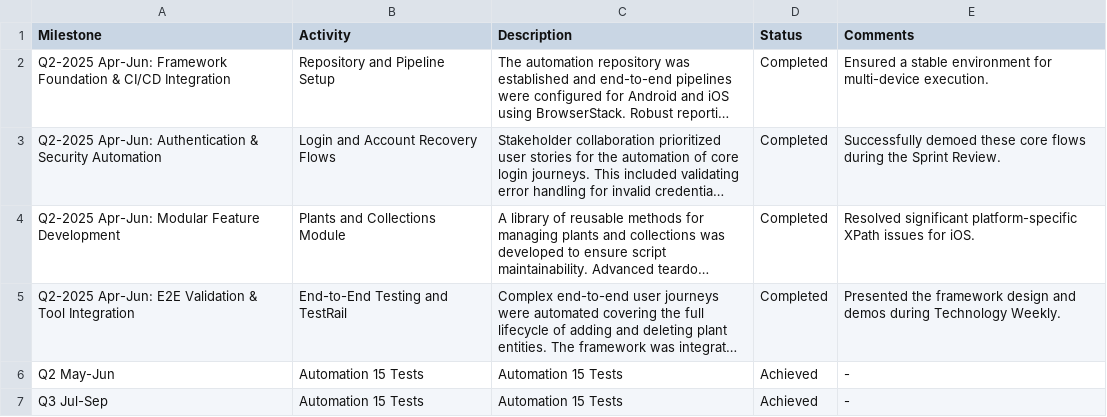
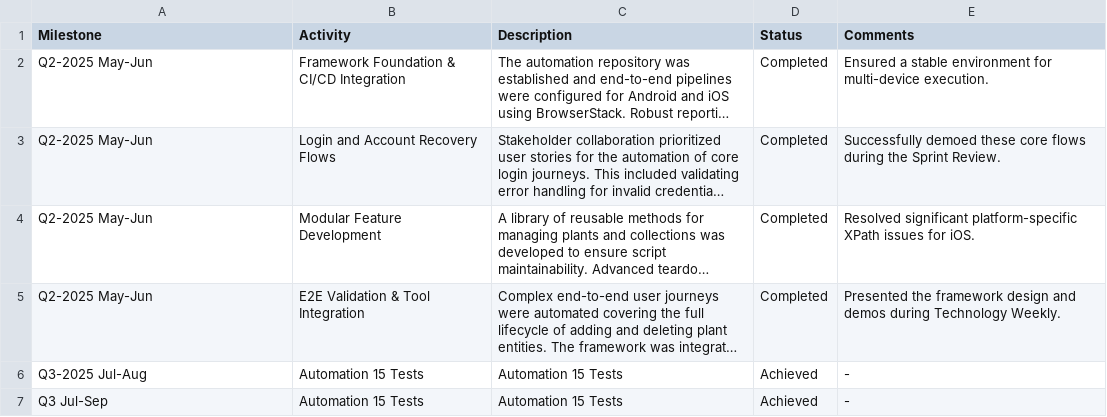
Before and after one commit to linuxramu/res, a CSV file: data/milestones.csv, drawn as a sheet; long unchanged cells end in …; the diff names each change by its address in the sheet, - before the commit and + after, or states it on an @@ line.

Commit message:
formatting milestones

```diff
--- a/data/milestones.csv
+++ b/data/milestones.csv
-A2 (Milestone): Q2-2025 Apr-Jun: Framework Foundation & CI/CD Integration
+A2 (Milestone): Q2-2025 May-Jun
-B2 (Activity): Repository and Pipeline Setup
+B2 (Activity): Framework Foundation & CI/CD Integration
-A3 (Milestone): Q2-2025 Apr-Jun: Authentication & Security Automation
+A3 (Milestone): Q2-2025 May-Jun
-A4 (Milestone): Q2-2025 Apr-Jun: Modular Feature Development
+A4 (Milestone): Q2-2025 May-Jun
-B4 (Activity): Plants and Collections Module
+B4 (Activity): Modular Feature Development
-A5 (Milestone): Q2-2025 Apr-Jun: E2E Validation & Tool Integration
+A5 (Milestone): Q2-2025 May-Jun
-B5 (Activity): End-to-End Testing and TestRail
+B5 (Activity): E2E Validation & Tool Integration
-A6 (Milestone): Q2 May-Jun
+A6 (Milestone): Q3-2025 Jul-Aug
```
